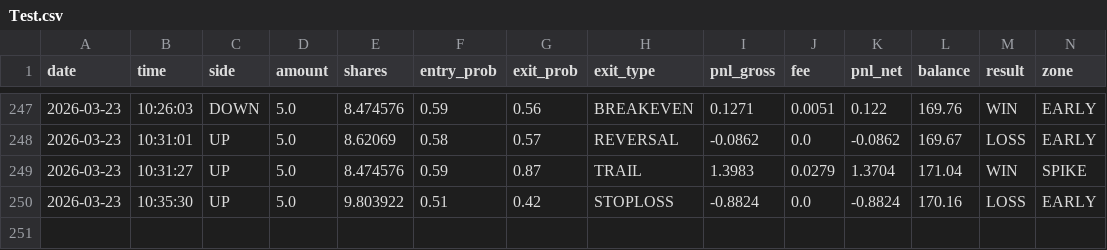
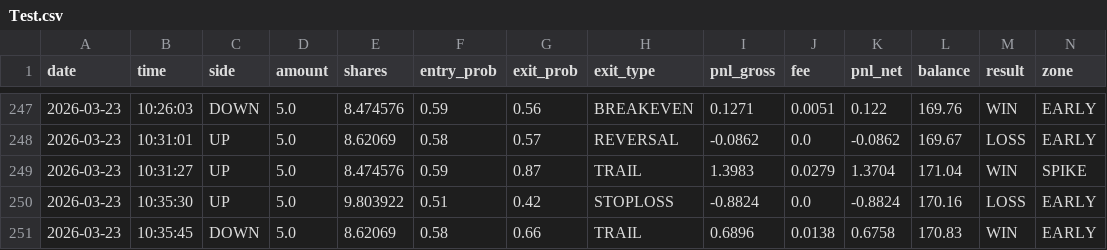
Before and after one commit to gutu99/bot-dashboard, a CSV file: Test.csv, drawn as a sheet; only a part is shown, gaps mark what is left out; rows hold the shown columns only; the diff names each change by its address in the sheet, - before the commit and + after, or states it on an @@ line.

Commit message:
update

```diff
--- a/Test.csv
+++ b/Test.csv
+row 251: 2026-03-23 | 10:35:45 | DOWN | 5.0 | 8.62069 | 0.58 | 0.66 | TRAIL | 0.6896 | 0.0138 | 0.6758 | 170.83 | WIN | EARLY
```
